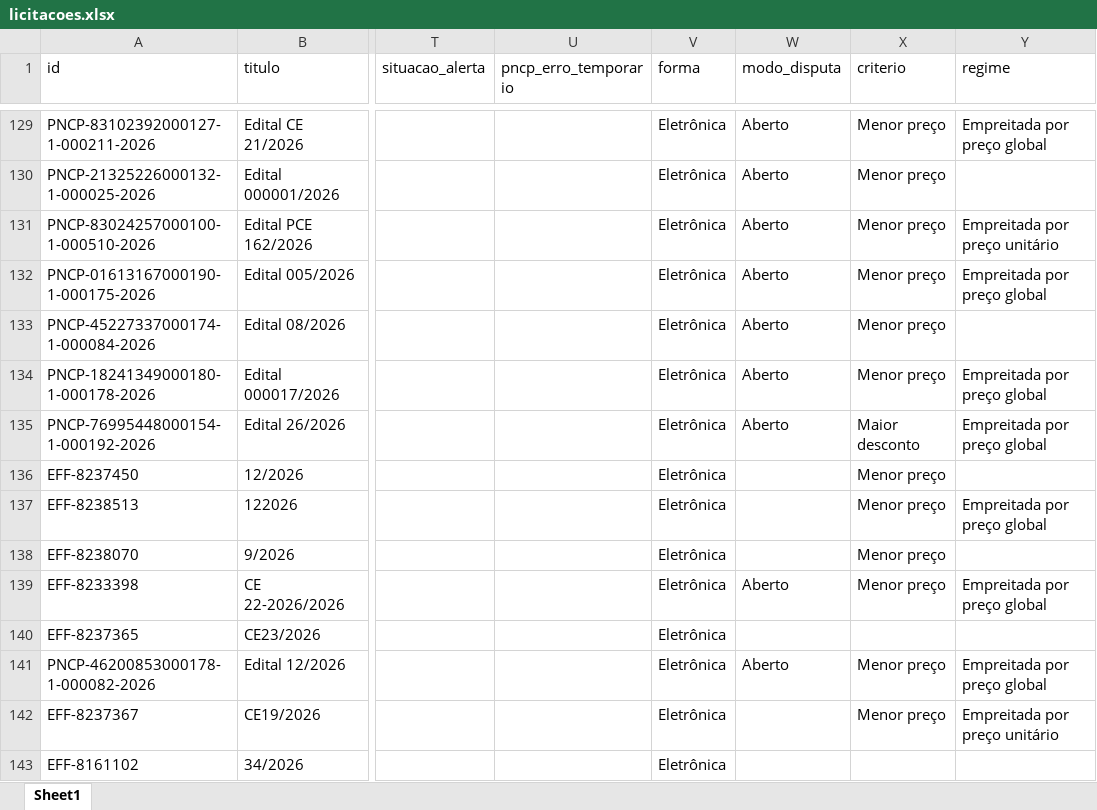
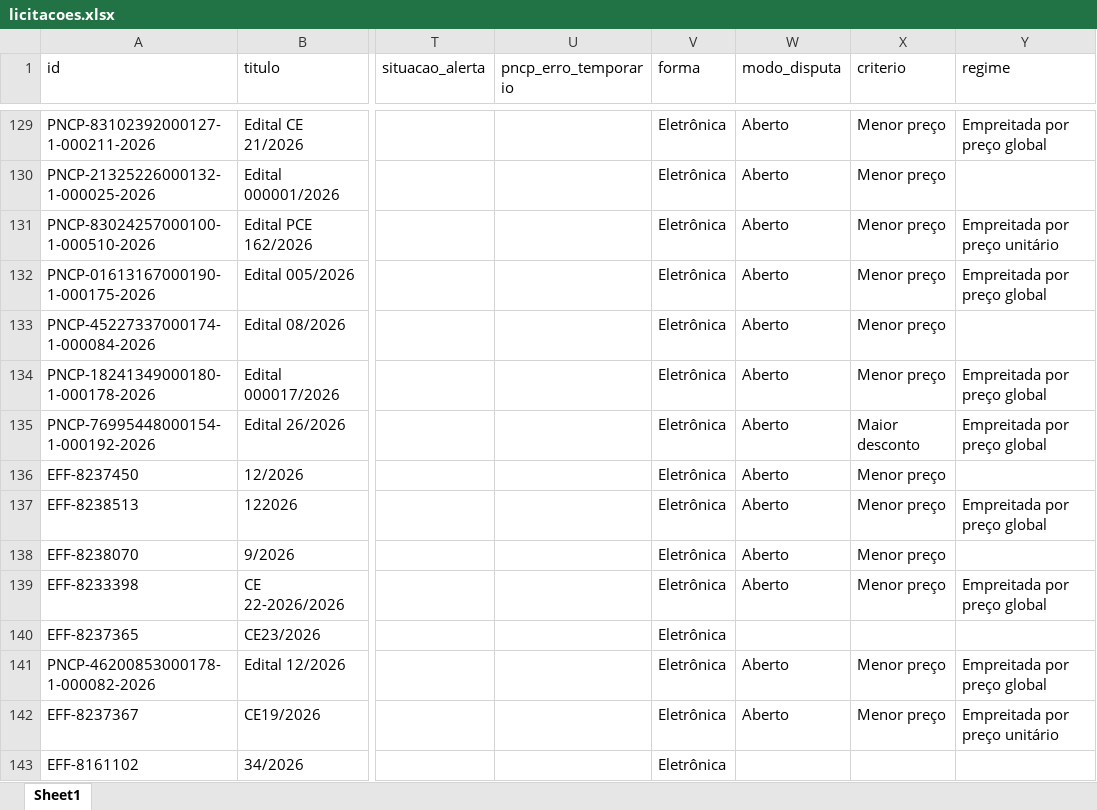
Before and after one commit to ivanpinna1/radar-pavimentacao, an Excel workbook: dados/licitacoes.xlsx, sheet Sheet1, drawn as a sheet; only a part is shown, gaps mark what is left out; values as stored, in another font and other column widths than the file's, no borders; the diff covers the shown part only; the diff names each change by its address in the sheet, - before the commit and + after, or states it on an @@ line.

```diff
--- a/dados/licitacoes.xlsx (sheet Sheet1)
+++ b/dados/licitacoes.xlsx (sheet Sheet1)
-W136:W138 (modo_disputa): (empty)
+W136:W138 (modo_disputa): Aberto
-W142 (modo_disputa): (empty)
+W142 (modo_disputa): Aberto
```
Also changed, not shown: 10 edited cells elsewhere in this sheet, 2 other files.
